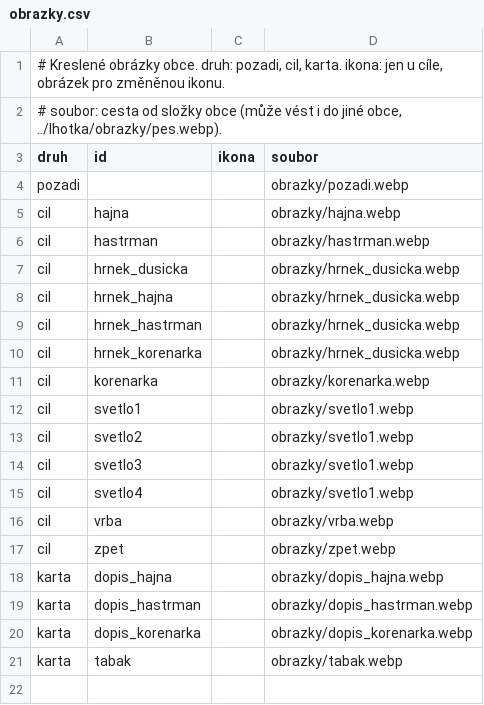
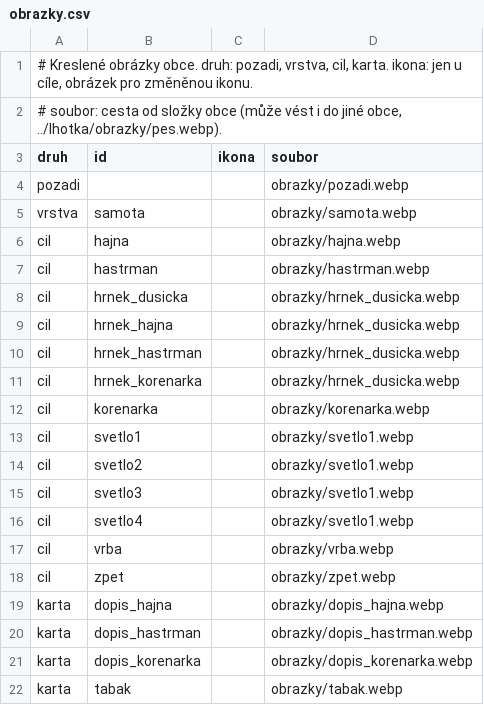
Before and after one commit to jankoubeknic-alt/Postovsky-panacek, a CSV file: data/bludickov/obrazky.csv, drawn as a sheet.

```diff
--- a/data/bludickov/obrazky.csv
+++ b/data/bludickov/obrazky.csv
@@ -1,2 +1,2 @@
-# Kreslené obrázky obce. druh: pozadi, cil, karta. ikona: jen u cíle, obrázek pro změněnou ikonu.
+# Kreslené obrázky obce. druh: pozadi, vrstva, cil, karta. ikona: jen u cíle, obrázek pro změněnou ikonu.
 # soubor: cesta od složky obce (může vést i do jiné obce, ../lhotka/obrazky/pes.webp).
@@ -4,2 +4,3 @@ druh;id;ikona;soubor
 pozadi;;;obrazky/pozadi.webp
+vrstva;samota;;obrazky/samota.webp
 cil;hajna;;obrazky/hajna.webp
```
Also changed, not shown: 2 other files.
